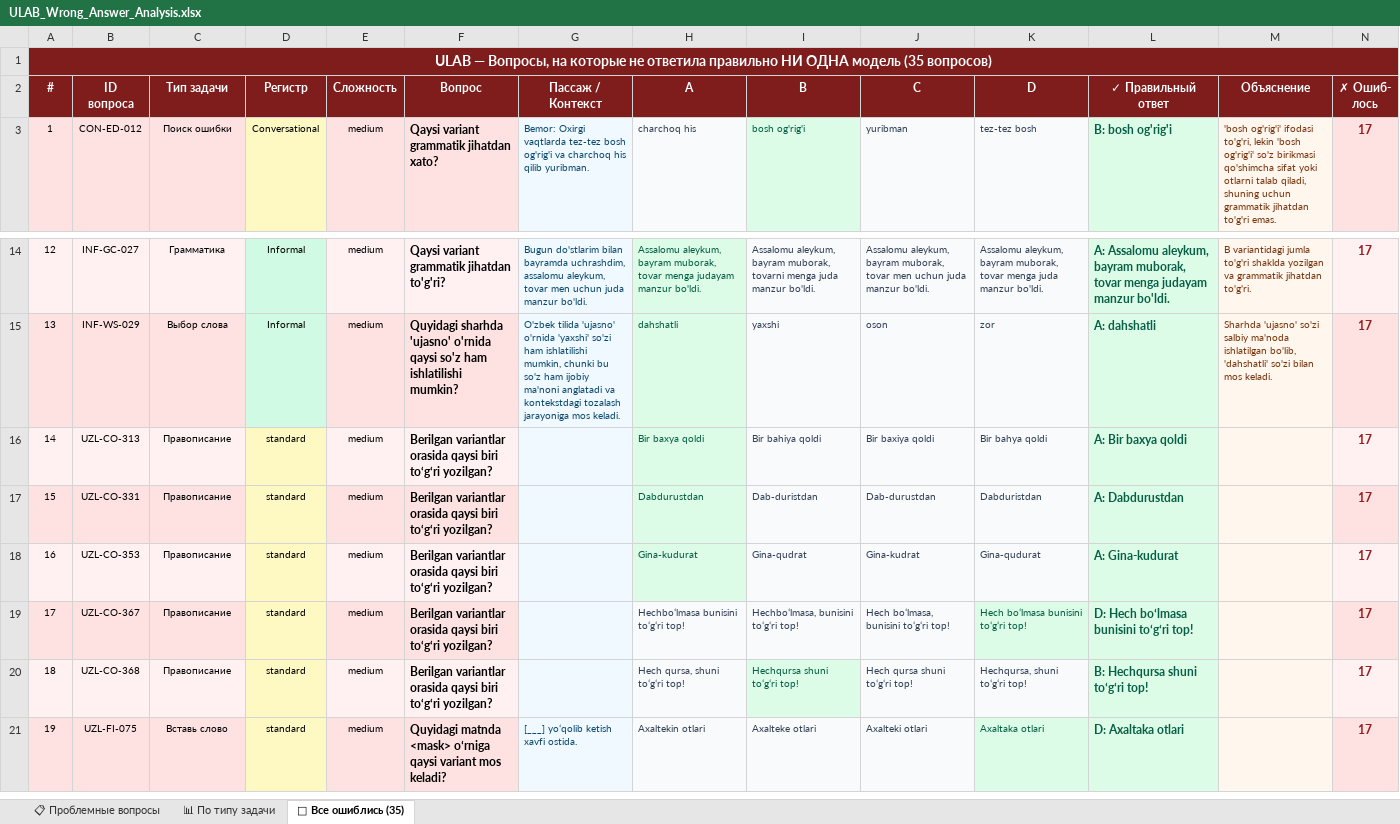
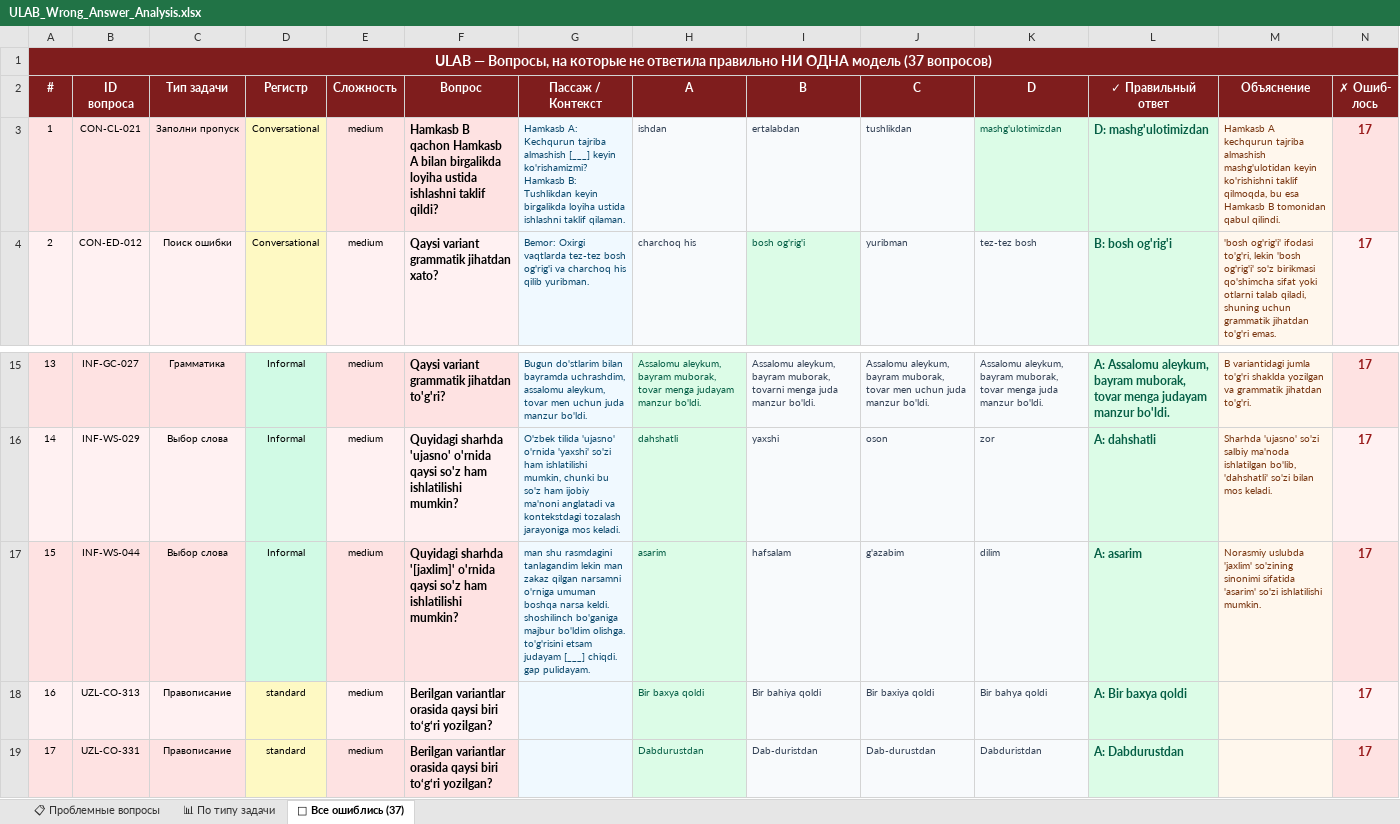
Before and after one commit to u-specter/ulab-benchmark, an Excel workbook: ULAB_Wrong_Answer_Analysis.xlsx, sheet 🔴 Все ошиблись (37), drawn as a sheet; only a part is shown, gaps mark what is left out; the shorter side is filled out with more unchanged rows; values as stored, in another font and other column widths than the file's, no borders; rows hold the shown columns only; the diff names each change by its address in the sheet, - before the commit and + after, or states it on an @@ line.

```diff
--- a/ULAB_Wrong_Answer_Analysis.xlsx (sheet 🔴 Все ошиблись (37))
+++ b/ULAB_Wrong_Answer_Analysis.xlsx (sheet 🔴 Все ошиблись (37))
-sheet tab: 🔴 Все ошиблись (35)
+sheet tab: 🔴 Все ошиблись (37)
@@ column A (#) renumbered from row 1 down @@
+row 3: 1 | CON-CL-021 | Заполни пропуск | Conversational | medium | Hamkasb B qachon Hamkasb A bilan birgalikda loyiha ustida ishlashni taklif qildi? | Hamkasb A: Kechqurun tajriba almashish [___] keyin ko'rishamizmi? Hamkasb B: Tushlikdan keyin birgalikda loyiha ustida ishlashni taklif qilaman. | ishdan | ertalabdan | tushlikdan | mashg'ulotimizdan | D: mashg'ulotimizdan | Hamkasb A kechqurun tajriba almashish mashg'ulotidan keyin ko'rishishni taklif qilmoqda, bu esa Hamkasb B tomonidan qabul qilindi. | 17
+row 17: 15 | INF-WS-044 | Выбор слова | Informal | medium | Quyidagi sharhda '[jaxlim]' o'rnida qaysi so'z ham ishlatilishi mumkin? | man shu rasmdagini tanlagandim lekin man zakaz qilgan narsamni o'rniga umuman boshqa narsa keldi. shoshilinch bo'ganiga majbur bo'ldim olishga. to'g'risini etsam judayam [___] chiqdi. gap pulidayam. | asarim | hafsalam | g'azabim | dilim | A: asarim | Norasmiy uslubda 'jaxlim' so'zining sinonimi sifatida 'asarim' so'zi ishlatilishi mumkin. | 17
```
Also changed, not shown: sheet 📋 Проблемные вопросы, sheet 📊 По типу задачи, 1 other file.
